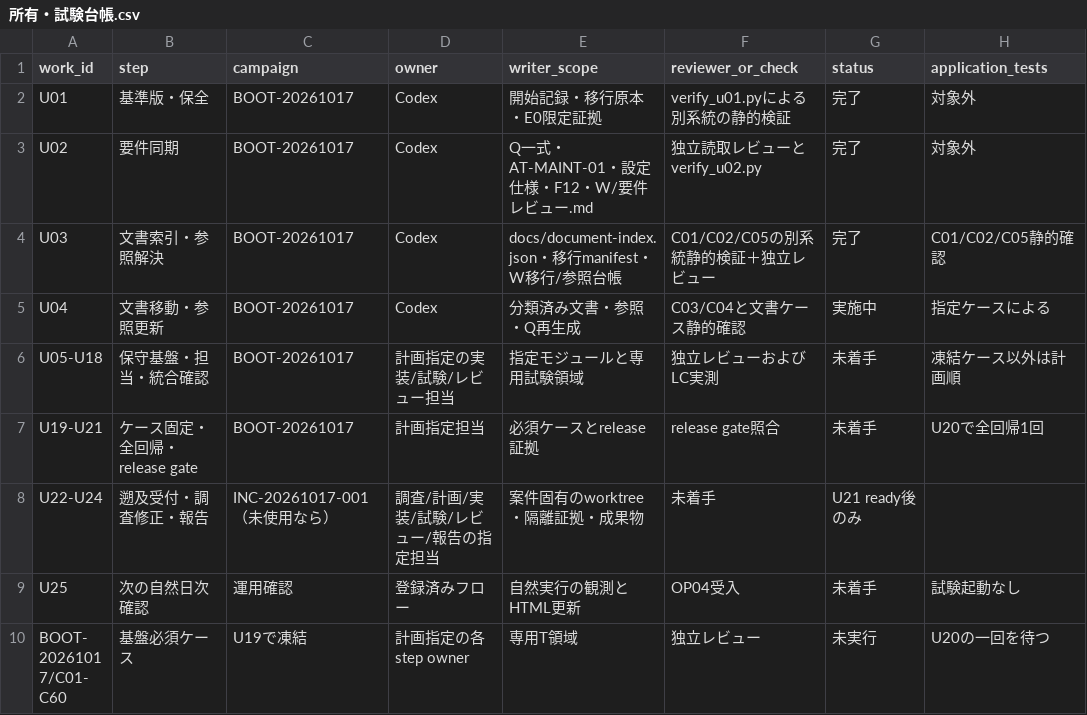
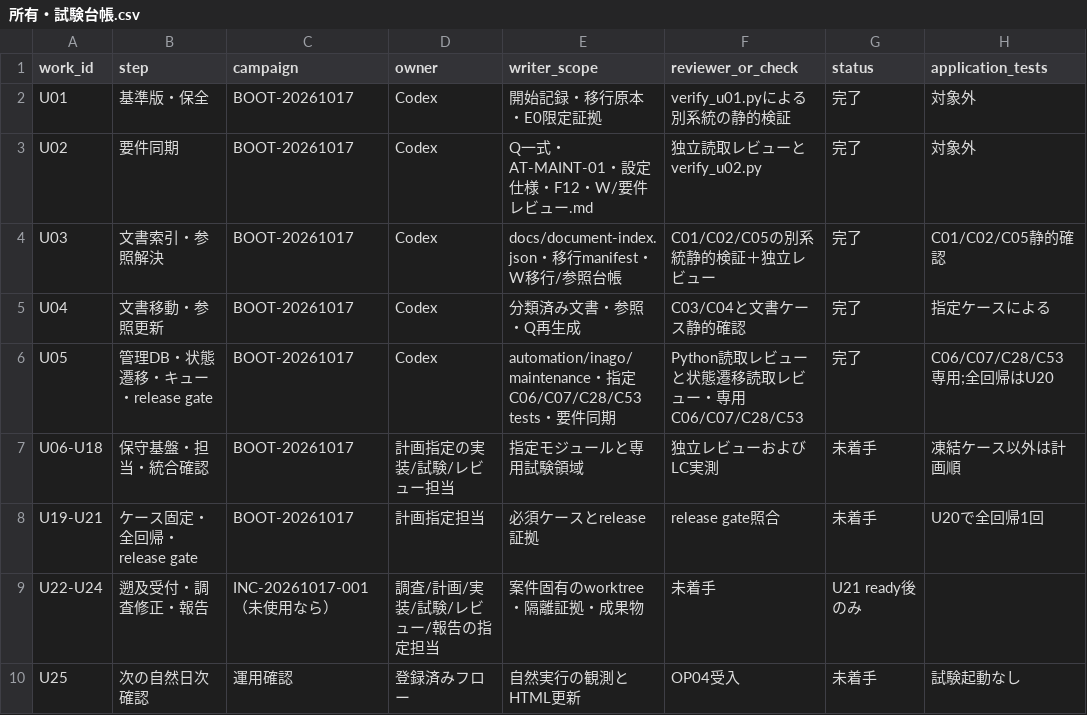
Before and after one commit to ute3g2n/rakuten-room-inago, a CSV file: worklogs/projects/maintenance/所有・試験台帳.csv, drawn as a sheet; only a part is shown; the shorter side is filled out with more unchanged rows.

Commit message:
Record U05 maintenance implementation results

```diff
--- a/worklogs/projects/maintenance/所有・試験台帳.csv
+++ b/worklogs/projects/maintenance/所有・試験台帳.csv
@@ -4,4 +4,5 @@ U02,要件同期,BOOT-20261017,Codex,Q一式・AT-MAINT-01・設定仕様・F12
 U03,文書索引・参照解決,BOOT-20261017,Codex,docs/document-index.json・移行manifest・W移行/参照台帳,C01/C02/C05の別系統静的検証＋独立レビュー,完了,C01/C02/C05静的確認
-U04,文書移動・参照更新,BOOT-20261017,Codex,分類済み文書・参照・Q再生成,C03/C04と文書ケース静的確認,実施中,指定ケースによる
-U05-U18,保守基盤・担当・統合確認,BOOT-20261017,計画指定の実装/試験/レビュー担当,指定モジュールと専用試験領域,独立レビューおよびLC実測,未着手,凍結ケース以外は計画順
+U04,文書移動・参照更新,BOOT-20261017,Codex,分類済み文書・参照・Q再生成,C03/C04と文書ケース静的確認,完了,指定ケースによる
+U05,管理DB・状態遷移・キュー・release gate,BOOT-20261017,Codex,automation/inago/maintenance・指定C06/C07/C28/C53 tests・要件同期,Python読取レビューと状態遷移読取レビュー・専用C06/C07/C28/C53,完了,C06/C07/C28/C53専用;全回帰はU20
+U06-U18,保守基盤・担当・統合確認,BOOT-20261017,計画指定の実装/試験/レビュー担当,指定モジュールと専用試験領域,独立レビューおよびLC実測,未着手,凍結ケース以外は計画順
 U19-U21,ケース固定・全回帰・release gate,BOOT-20261017,計画指定担当,必須ケースとrelease証拠,release gate照合,未着手,U20で全回帰1回
```
Also changed, not shown: 2 other files.
